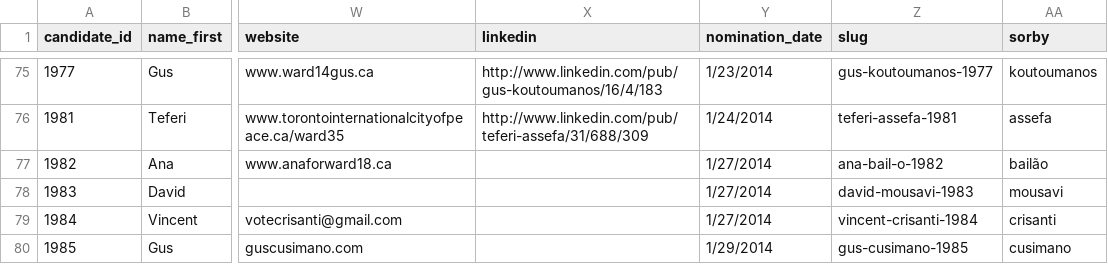
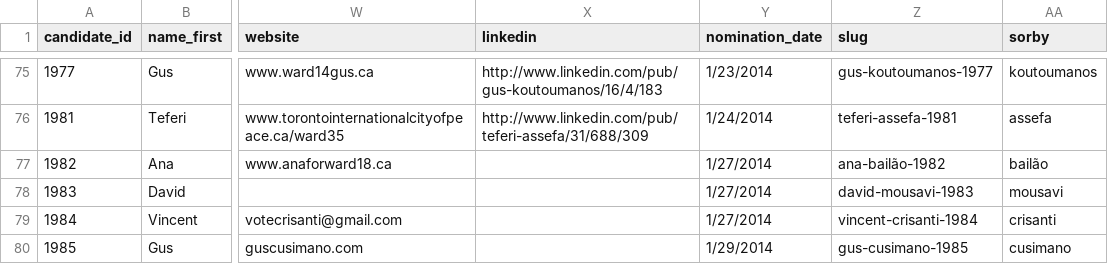
Before and after one commit to phillipadsmith/everycandidate.org, a CSV file: _data/toronto_council.csv, drawn as a sheet; only a part is shown, gaps mark what is left out; the diff names each change by its address in the sheet, - before the commit and + after, or states it on an @@ line.

Commit message:
Data update

```diff
--- a/_data/toronto_council.csv
+++ b/_data/toronto_council.csv
-Z77 (slug): ana-bail-o-1982
+Z77 (slug): ana-bailão-1982
```
